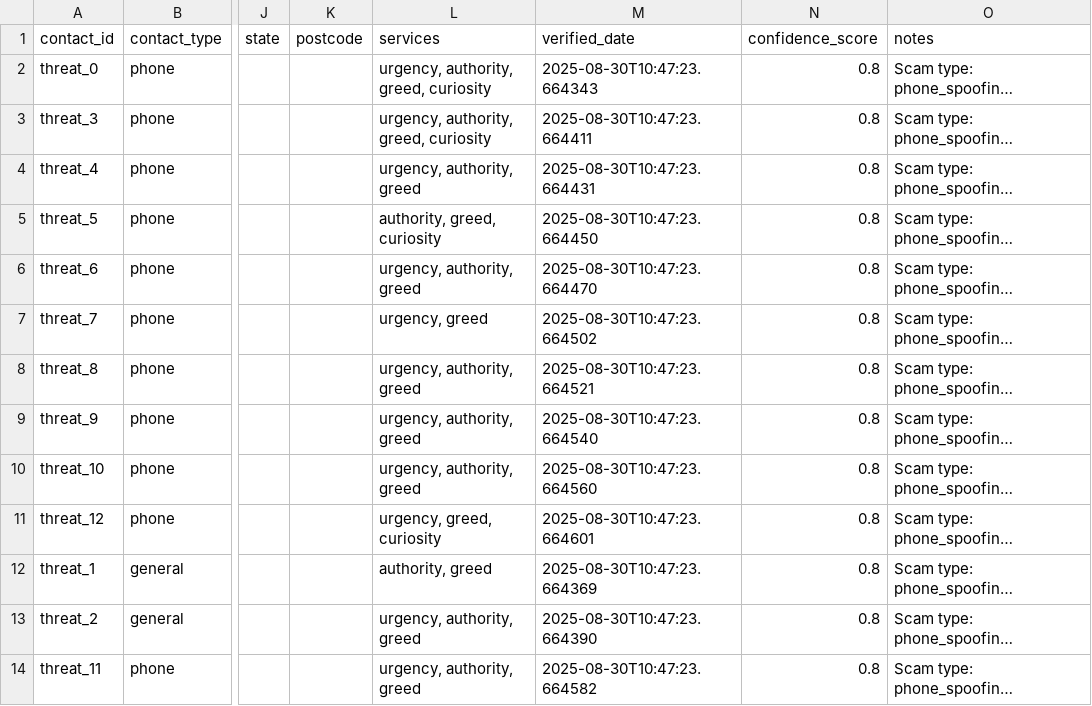
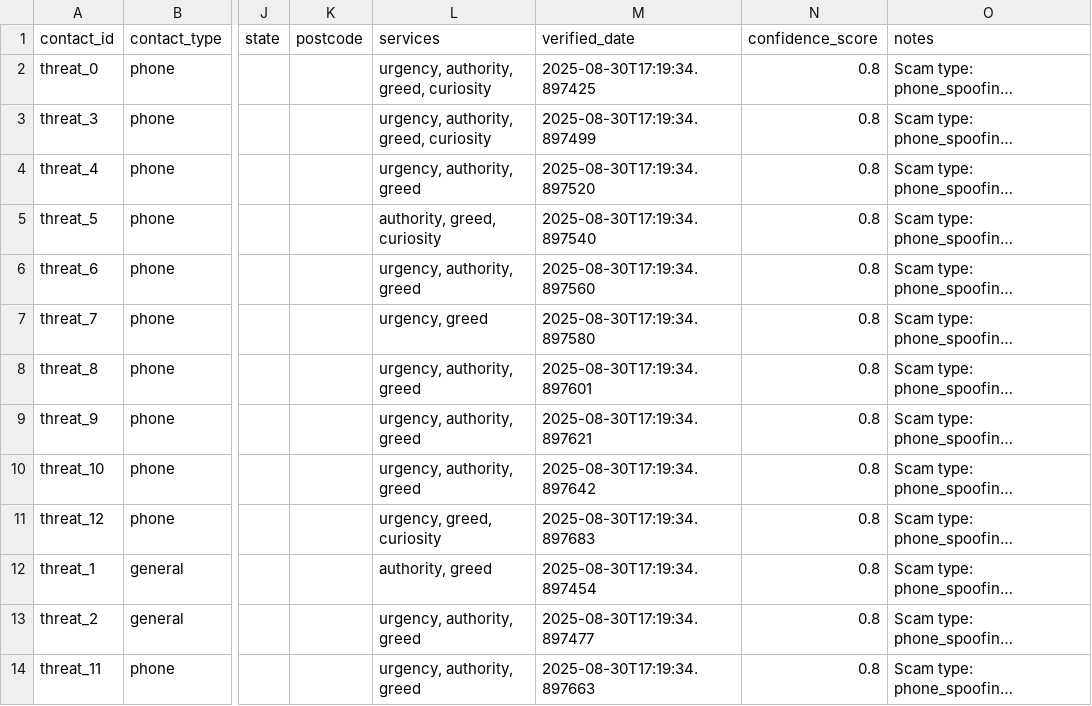
Before and after one commit to vin67/govhack2025, a CSV file: data/threats/threat_contacts.csv, drawn as a sheet; only a part is shown, gaps mark what is left out; long unchanged cells end in …; the diff names each change by its address in the sheet, - before the commit and + after, or states it on an @@ line.

```diff
--- a/data/threats/threat_contacts.csv
+++ b/data/threats/threat_contacts.csv
-M2 (verified_date): 2025-08-30T10:47:23.664343
+M2 (verified_date): 2025-08-30T17:19:34.897425
-M3 (verified_date): 2025-08-30T10:47:23.664411
+M3 (verified_date): 2025-08-30T17:19:34.897499
-M4 (verified_date): 2025-08-30T10:47:23.664431
+M4 (verified_date): 2025-08-30T17:19:34.897520
-M5 (verified_date): 2025-08-30T10:47:23.664450
+M5 (verified_date): 2025-08-30T17:19:34.897540
-M6 (verified_date): 2025-08-30T10:47:23.664470
+M6 (verified_date): 2025-08-30T17:19:34.897560
-M7 (verified_date): 2025-08-30T10:47:23.664502
+M7 (verified_date): 2025-08-30T17:19:34.897580
-M8 (verified_date): 2025-08-30T10:47:23.664521
+M8 (verified_date): 2025-08-30T17:19:34.897601
-M9 (verified_date): 2025-08-30T10:47:23.664540
+M9 (verified_date): 2025-08-30T17:19:34.897621
-M10 (verified_date): 2025-08-30T10:47:23.664560
+M10 (verified_date): 2025-08-30T17:19:34.897642
-M11 (verified_date): 2025-08-30T10:47:23.664601
+M11 (verified_date): 2025-08-30T17:19:34.897683
-M12 (verified_date): 2025-08-30T10:47:23.664369
+M12 (verified_date): 2025-08-30T17:19:34.897454
-M13 (verified_date): 2025-08-30T10:47:23.664390
+M13 (verified_date): 2025-08-30T17:19:34.897477
-M14 (verified_date): 2025-08-30T10:47:23.664582
+M14 (verified_date): 2025-08-30T17:19:34.897663
```
Also changed, not shown: data/verified/all_safe_contacts.csv, data/verified/government_contacts.csv, 13 other files.
